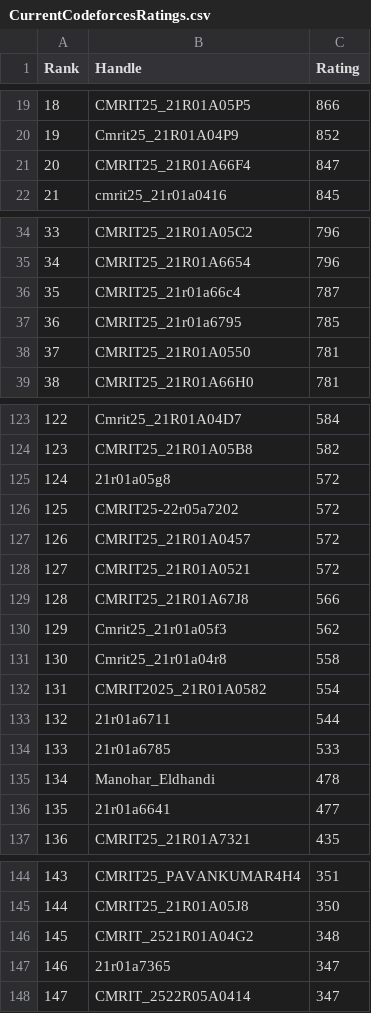
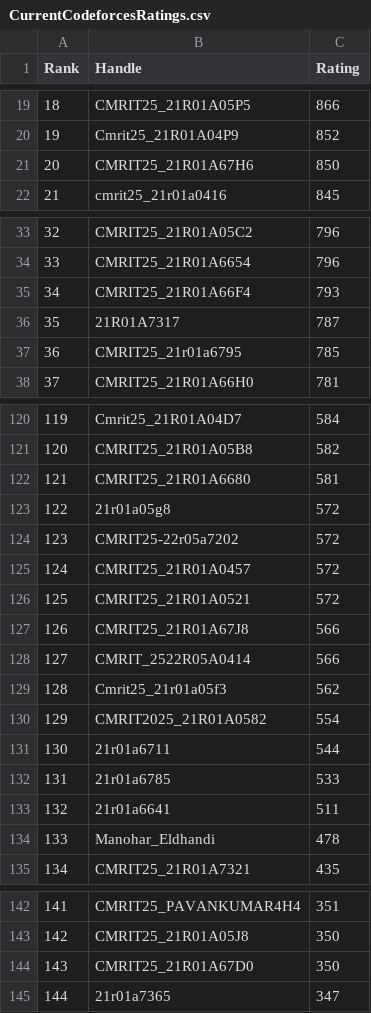
Before and after one commit to gabyah92/CodeforcesRankingGUI, a CSV file: Leaderboards/CurrentCodeforcesRatings.csv, drawn as a sheet; only a part is shown, gaps mark what is left out; removed rows and columns are numbered as before the commit, all else as after; the diff covers the shown part only; the diff names each change by its address in the sheet, - before the commit and + after, or states it on an @@ line.

```diff
--- a/Leaderboards/CurrentCodeforcesRatings.csv
+++ b/Leaderboards/CurrentCodeforcesRatings.csv
-row 21: 20 | CMRIT25_21R01A66F4 | 847
+row 21: 20 | CMRIT25_21R01A67H6 | 850
@@ column A (Rank) renumbered between rows 27 and 145 @@
+row 35: 34 | CMRIT25_21R01A66F4 | 793
-B36 (Handle): CMRIT25_21r01a66c4
+B36 (Handle): 21R01A7317
-row 38: 37 | CMRIT25_21R01A0550 | 781
+row 122: 121 | CMRIT25_21R01A6680 | 581
+row 128: 127 | CMRIT_2522R05A0414 | 566
-row 131: 130 | Cmrit25_21r01a04r8 | 558
+row 133: 132 | 21r01a6641 | 511
-row 136: 135 | 21r01a6641 | 477
-row 146: 145 | CMRIT_2521R01A04G2 | 348
+row 144: 143 | CMRIT25_21R01A67D0 | 350
-row 148: 147 | CMRIT_2522R05A0414 | 347
```
Also changed, not shown: 11 added rows, 14 removed rows and 2 edited cells elsewhere in this file.
